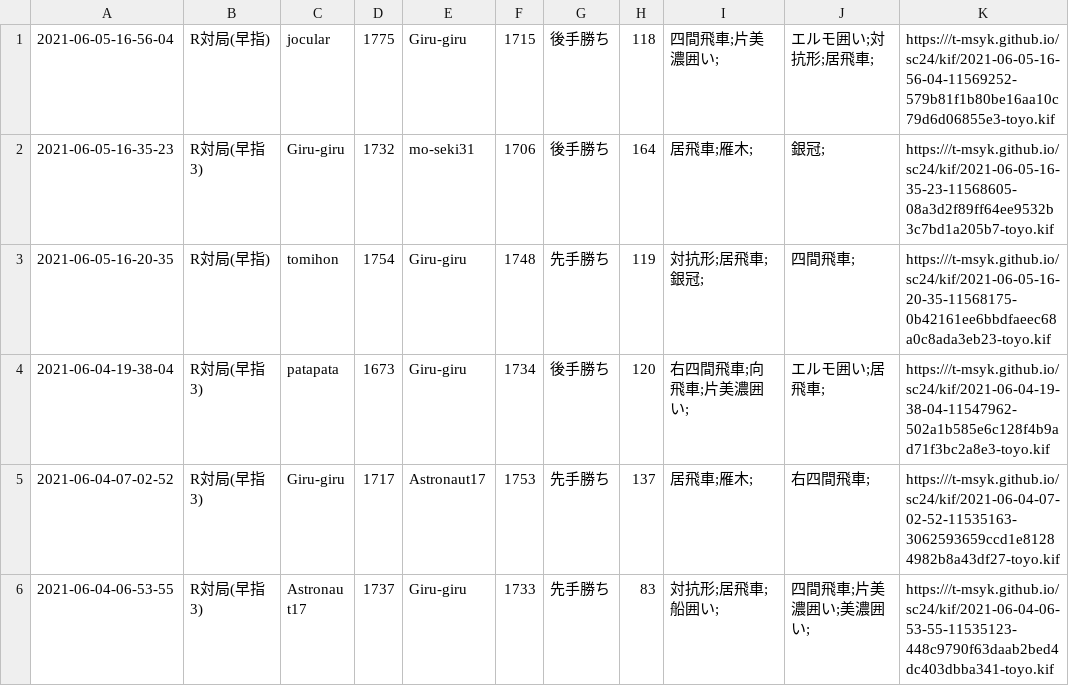
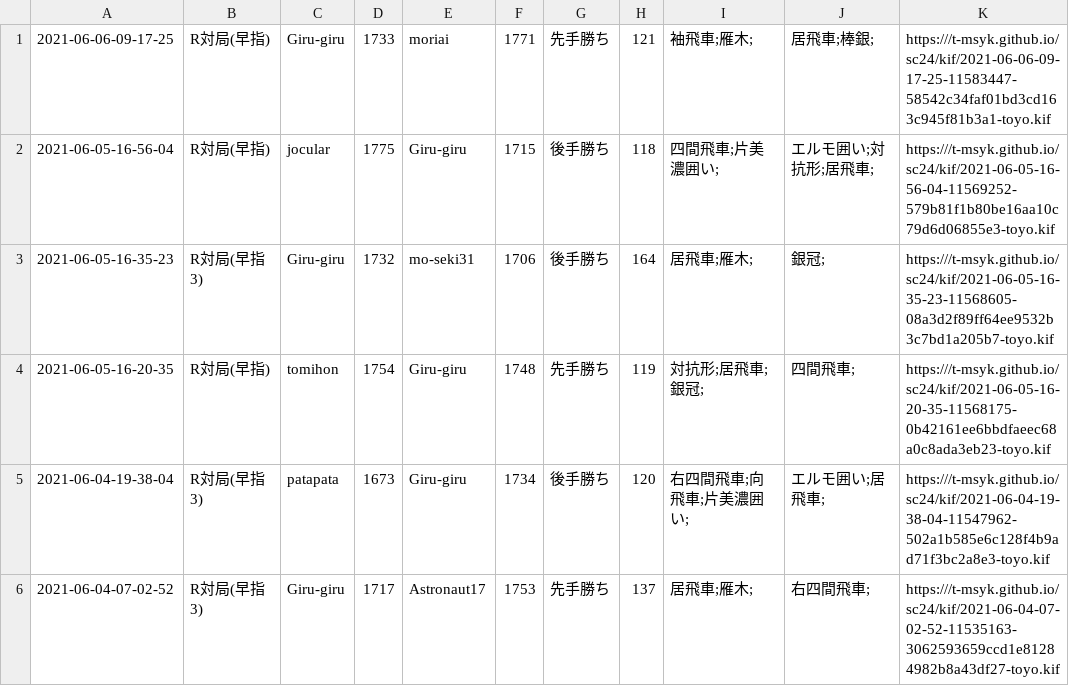
Before and after one commit to t-msyk/t-msyk.github.io, a CSV file: sc24/kif_table.csv, drawn as a sheet; only a part is shown; the shorter side is filled out with more unchanged rows; the diff names each change by its address in the sheet, - before the commit and + after, or states it on an @@ line.

Commit message:
Add data

```diff
--- a/sc24/kif_table.csv
+++ b/sc24/kif_table.csv
+row 1: 2021-06-06-09-17-25 | R対局(早指) | Giru-giru | 1733 | moriai | 1771 | 先手勝ち | 121 | 袖飛車;雁木; | 居飛車;棒銀; | https:///t-msyk.github.io/sc24/kif/2021-06-06-09-17-25-11583447-58542c34faf01bd3cd163c945f81b3a1-toyo.kif
```
Also changed, not shown: 2 other files.
